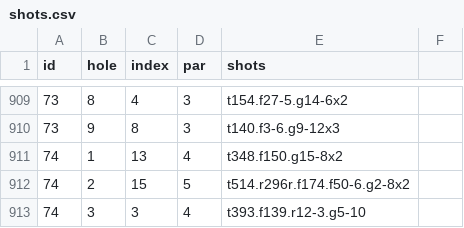
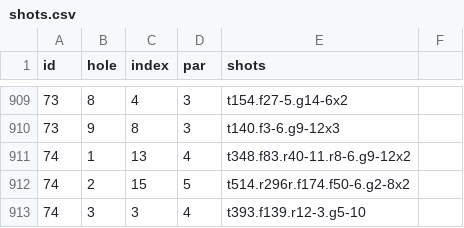
Before and after one commit to TK2575/golf-stats, a CSV file: src/main/resources/data/shot-by-shot/shots.csv, drawn as a sheet; only a part is shown, gaps mark what is left out.

```diff
--- a/src/main/resources/data/shot-by-shot/shots.csv
+++ b/src/main/resources/data/shot-by-shot/shots.csv
@@ -910,3 +910,3 @@ id,hole,index,par,shots
 73,9,8,3,t140.f3-6.g9-12x3
-74,1,13,4,t348.f150.g15-8x2
+74,1,13,4,t348.f83.r40-11.r8-6.g9-12x2
 74,2,15,5,t514.r296r.f174.f50-6.g2-8x2
```
Also changed, not shown: 36 other files.
